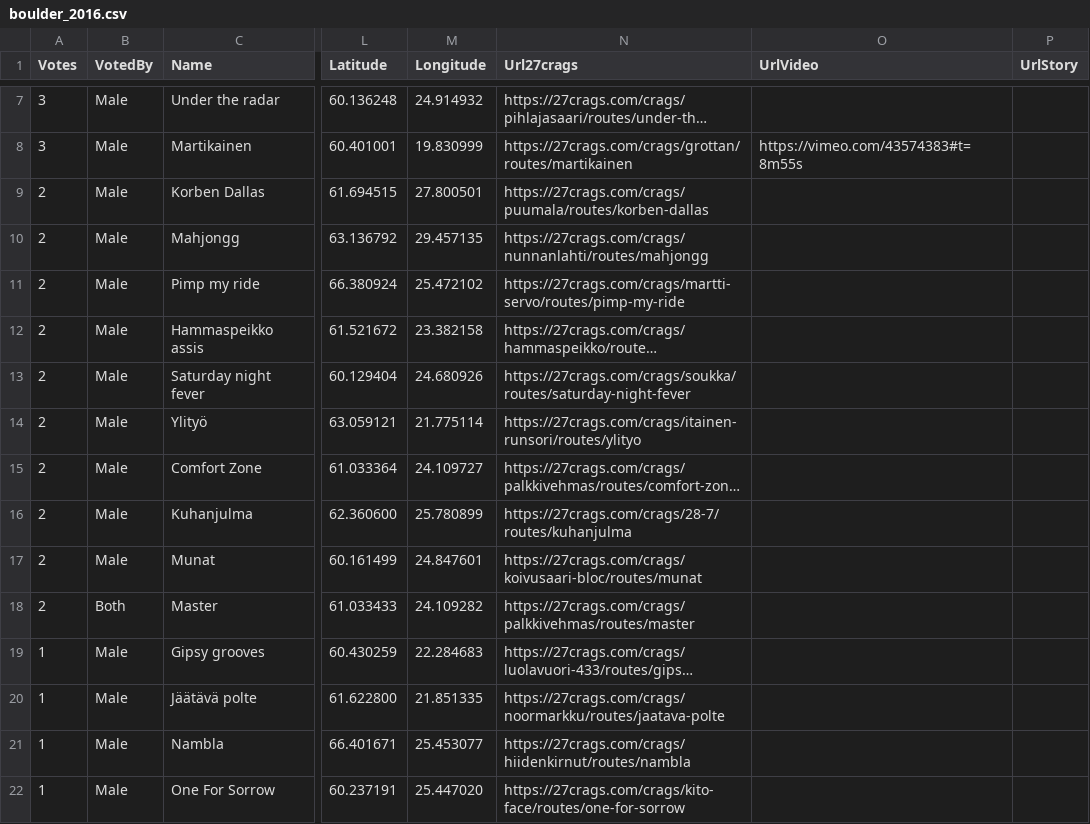
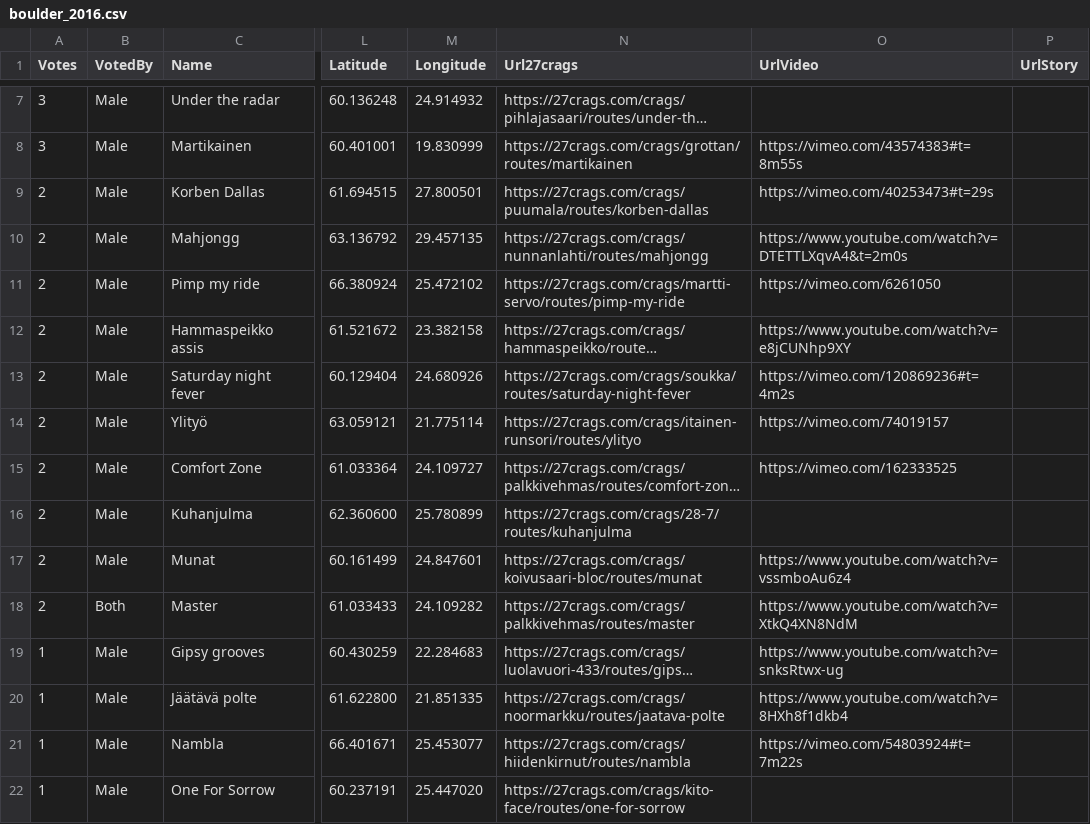
Before and after one commit to mplaine/laatukiikut.fi, a CSV file: data/boulder_2016.csv, drawn as a sheet; only a part is shown, gaps mark what is left out; long unchanged cells end in …; the diff covers the shown part only; the diff names each change by its address in the sheet, - before the commit and + after, or states it on an @@ line.

Commit message:
Version 0.0.3
Added video links and adjusted styling

```diff
--- a/data/boulder_2016.csv
+++ b/data/boulder_2016.csv
-O9 (UrlVideo): (empty)
+O9 (UrlVideo): https://vimeo.com/40253473#t=29s
-O10 (UrlVideo): (empty)
+O10 (UrlVideo): https://www.youtube.com/watch?v=DTETTLXqvA4&t=2m0s
-O11 (UrlVideo): (empty)
+O11 (UrlVideo): https://vimeo.com/6261050
-O12 (UrlVideo): (empty)
+O12 (UrlVideo): https://www.youtube.com/watch?v=e8jCUNhp9XY
-O13 (UrlVideo): (empty)
+O13 (UrlVideo): https://vimeo.com/120869236#t=4m2s
-O14 (UrlVideo): (empty)
+O14 (UrlVideo): https://vimeo.com/74019157
-O15 (UrlVideo): (empty)
+O15 (UrlVideo): https://vimeo.com/162333525
-O17 (UrlVideo): (empty)
+O17 (UrlVideo): https://www.youtube.com/watch?v=vssmboAu6z4
-O18 (UrlVideo): (empty)
+O18 (UrlVideo): https://www.youtube.com/watch?v=XtkQ4XN8NdM
-O19 (UrlVideo): (empty)
+O19 (UrlVideo): https://www.youtube.com/watch?v=snksRtwx-ug
-O20 (UrlVideo): (empty)
+O20 (UrlVideo): https://www.youtube.com/watch?v=8HXh8f1dkb4
-O21 (UrlVideo): (empty)
+O21 (UrlVideo): https://vimeo.com/54803924#t=7m22s
```
Also changed, not shown: 47 edited cells elsewhere in this file, 4 other files.
